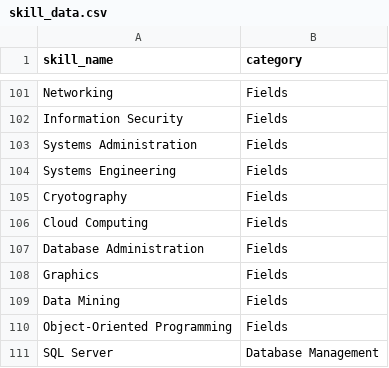
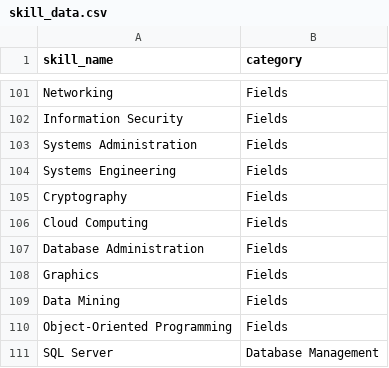
Before and after one commit to msmithp/jse-annotate, a CSV file: backend/utils/initial_data/skill_data.csv, drawn as a sheet; only a part is shown, gaps mark what is left out.

```diff
--- a/backend/utils/initial_data/skill_data.csv
+++ b/backend/utils/initial_data/skill_data.csv
@@ -104,3 +104,3 @@ Systems Administration,Fields
 Systems Engineering,Fields
-Cryotography,Fields
+Cryptography,Fields
 Cloud Computing,Fields
```
Also changed, not shown: 1 other file.
